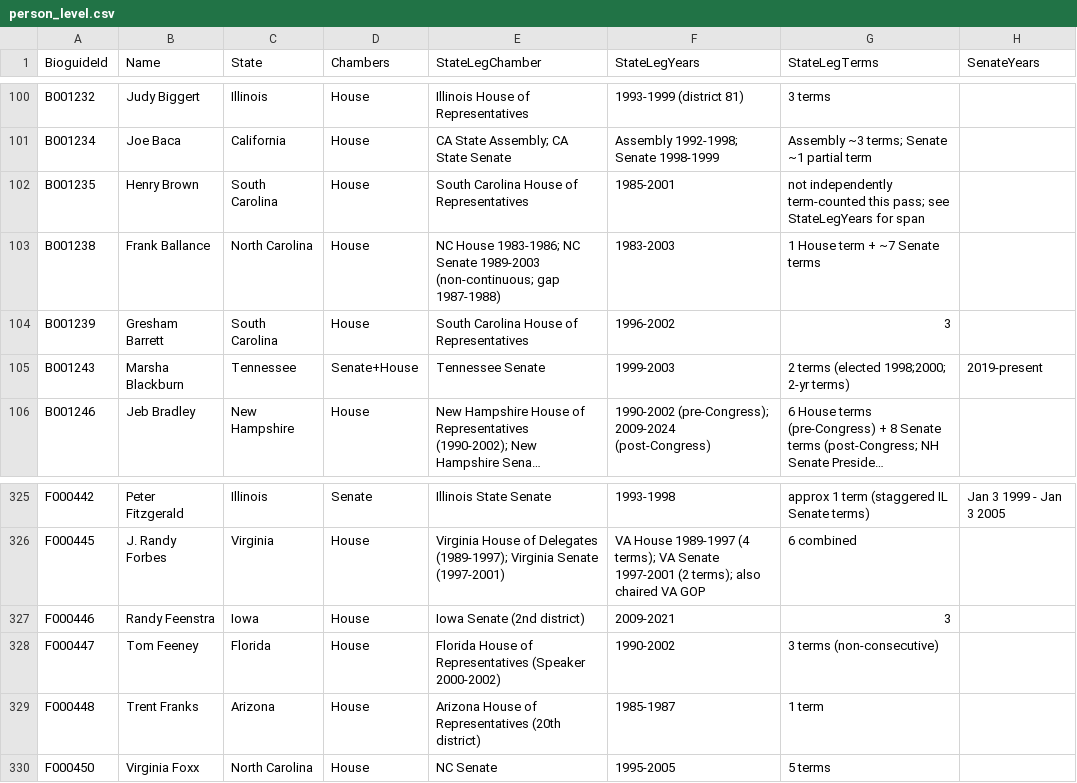
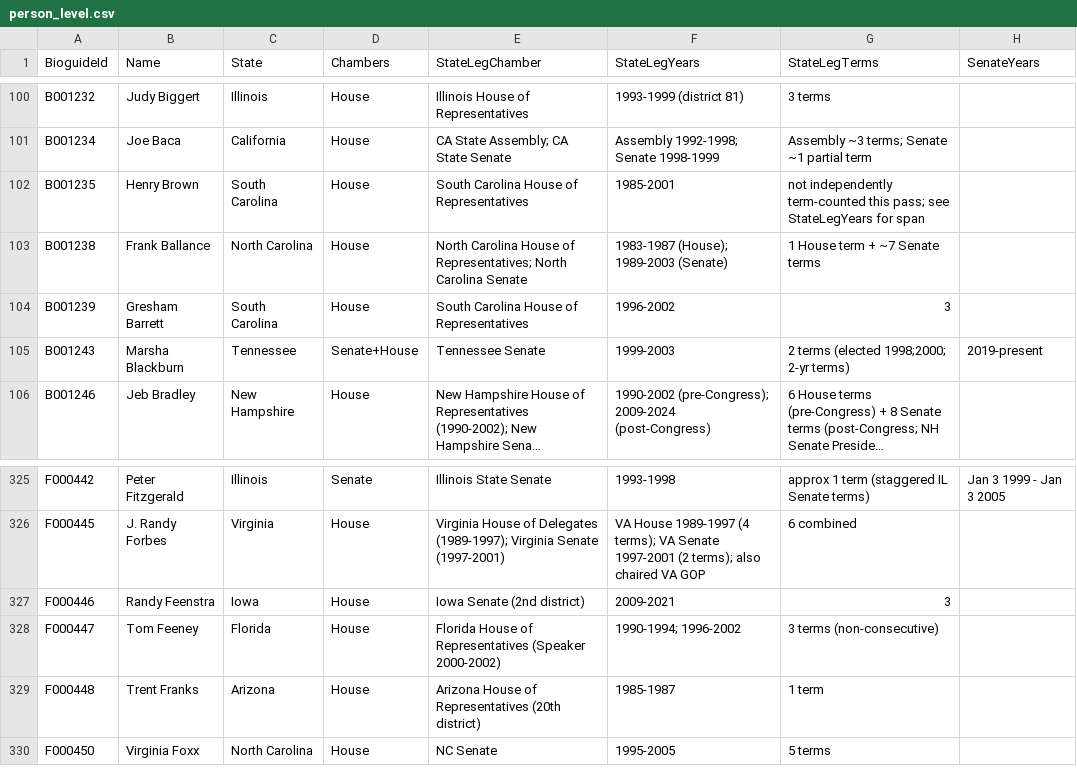
Before and after one commit to ardis-zhong/state-to-congress-legislators, a CSV file: replication/data/population/person_level.csv, drawn as a sheet; only a part is shown, gaps mark what is left out; long unchanged cells end in …; the diff names each change by its address in the sheet, - before the commit and + after, or states it on an @@ line.

```diff
--- a/replication/data/population/person_level.csv
+++ b/replication/data/population/person_level.csv
-E103 (StateLegChamber): NC House 1983-1986; NC Senate 1989-2003 (non-continuous; gap 1987-1988)
+E103 (StateLegChamber): North Carolina House of Representatives; North Carolina Senate
-F103 (StateLegYears): 1983-2003
+F103 (StateLegYears): 1983-1987 (House); 1989-2003 (Senate)
-F328 (StateLegYears): 1990-2002
+F328 (StateLegYears): 1990-1994; 1996-2002
```
Also changed, not shown: datasets/csv/table1_state_to_federal.csv, replication/data/reference/state_years_corrections.csv, 3 other files.
